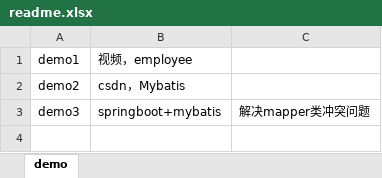
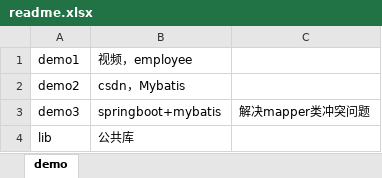
Before and after one commit to gdnh22/mybatis, an Excel workbook: demo/readme.xlsx, sheet demo, drawn as a sheet; values as stored, in another font and other column widths than the file's, no borders; the diff names each change by its address in the sheet, - before the commit and + after, or states it on an @@ line.

```diff
--- a/demo/readme.xlsx (sheet demo)
+++ b/demo/readme.xlsx (sheet demo)
+row 4: lib | 公共库
```
Also changed, not shown: 16 other files.
